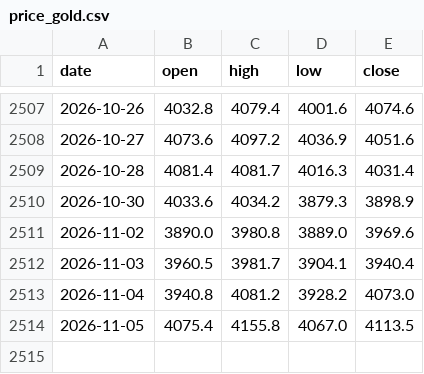
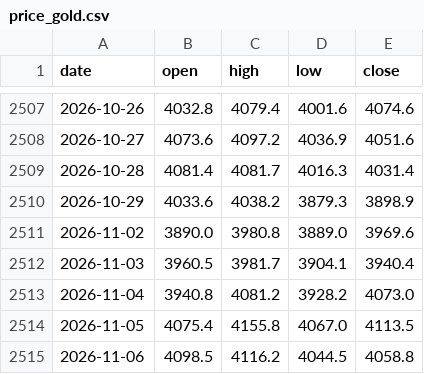
Before and after one commit to Allenvip1/G-E-T-F, a CSV file: data/price_gold.csv, drawn as a sheet; only a part is shown, gaps mark what is left out.

```diff
--- a/data/price_gold.csv
+++ b/data/price_gold.csv
@@ -2509,3 +2509,3 @@ date,open,high,low,close
 2026-10-28,4081.4,4081.7,4016.3,4031.4
-2026-10-30,4033.6,4034.2,3879.3,3898.9
+2026-10-29,4033.6,4038.2,3879.3,3898.9
 2026-11-02,3890.0,3980.8,3889.0,3969.6
@@ -2514 +2514,2 @@ date,open,high,low,close
 2026-11-05,4075.4,4155.8,4067.0,4113.5
+2026-11-06,4098.5,4116.2,4044.5,4058.8
```
Also changed, not shown: data/price_silver.csv, 1 other file.
